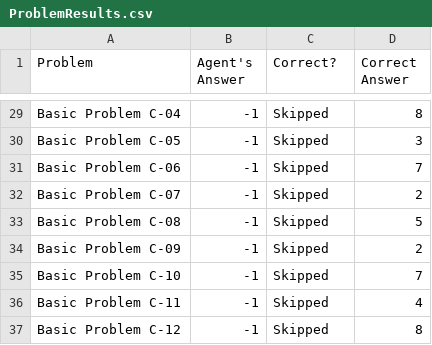
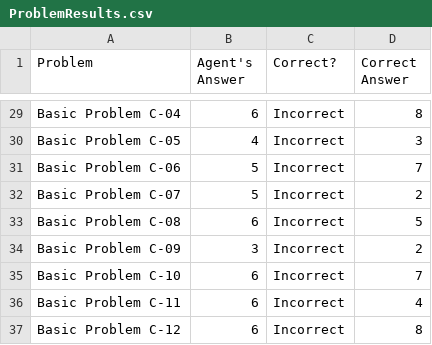
Before and after one commit to rcholic/AI-RPM-Projects, a CSV file: ProblemResults.csv, drawn as a sheet; only a part is shown, gaps mark what is left out; the diff covers the shown part only; the diff names each change by its address in the sheet, - before the commit and + after, or states it on an @@ line.

Commit message:
checking answers

```diff
--- a/ProblemResults.csv
+++ b/ProblemResults.csv
-B29 (Agent's Answer): -1
+B29 (Agent's Answer): 6
-C29:C37 (Correct?): Skipped
+C29:C37 (Correct?): Incorrect
-B30 (Agent's Answer): -1
+B30 (Agent's Answer): 4
-B31:B32 (Agent's Answer): -1
+B31:B32 (Agent's Answer): 5
-B33 (Agent's Answer): -1
+B33 (Agent's Answer): 6
-B34 (Agent's Answer): -1
+B34 (Agent's Answer): 3
-B35:B37 (Agent's Answer): -1
+B35:B37 (Agent's Answer): 6
```
Also changed, not shown: 54 edited cells elsewhere in this file, 4 other files.
